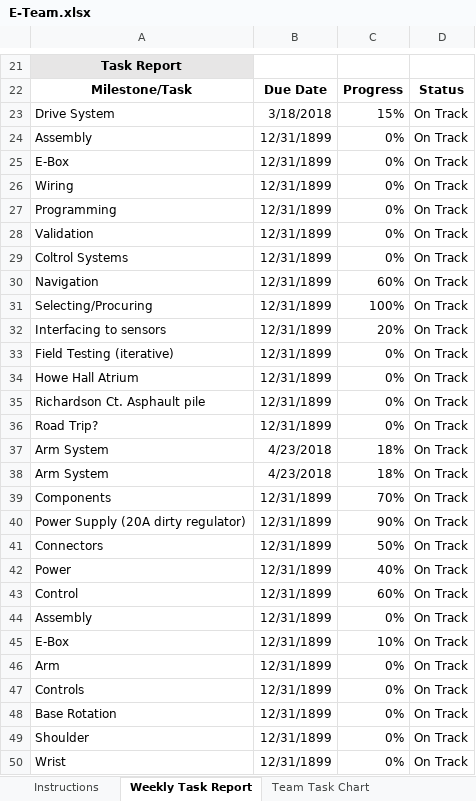
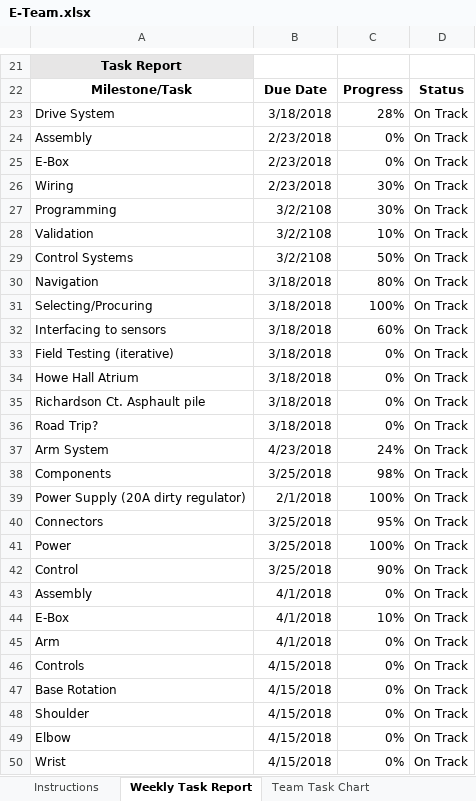
Before and after one commit to m2i/MAVRIC-General, an Excel workbook: Weekly Reports/E-Team.xlsx, sheet Weekly Task Report, drawn as a sheet; only a part is shown, gaps mark what is left out; values as stored, in another font and other column widths than the file's, no borders; conditional formats not drawn; removed rows and columns are numbered as before the commit, all else as after; the diff covers the shown part only; the diff names each change by its address in the sheet, - before the commit and + after, or states it on an @@ line.

```diff
--- a/Weekly Reports/E-Team.xlsx (sheet Weekly Task Report)
+++ b/Weekly Reports/E-Team.xlsx (sheet Weekly Task Report)
-C23: 15%
+C23: 28%
-B24:B26: 12/31/1899
+B24:B26: 2/23/2018
-C26:C27: 0%
+C26:C27: 30%
-B27:B28: 12/31/1899
+B27:B28: 3/2/2108
-C28: 0%
+C28: 10%
-row 29: Coltrol Systems | 12/31/1899 | 0% | On Track
+row 29: Control Systems | 3/2/2108 | 50% | On Track
-B30:B36: 12/31/1899
+B30:B36: 3/18/2018
-C30: 60%
+C30: 80%
-C32: 20%
+C32: 60%
-C37: 18%
+C37: 24%
-row 38: Arm System | 4/23/2018 | 18% | On Track
-B38: 12/31/1899
+B38: 3/25/2018
-C38: 70%
+C38: 98%
-B39: 12/31/1899
+B39: 2/1/2018
-C39: 90%
+C39: 100%
-B40:B42: 12/31/1899
+B40:B42: 3/25/2018
-C40: 50%
+C40: 95%
-C41: 40%
+C41: 100%
-C42: 60%
+C42: 90%
-B43:B45: 12/31/1899
+B43:B45: 4/1/2018
-B46:B48: 12/31/1899
+B46:B48: 4/15/2018
+row 49: Elbow | 4/15/2018 | 0% | On Track
-B50: 12/31/1899
+B50: 4/15/2018
```
Also changed, not shown: 4 edited cells elsewhere in this sheet, sheet Team Task Chart, 1 other file.
